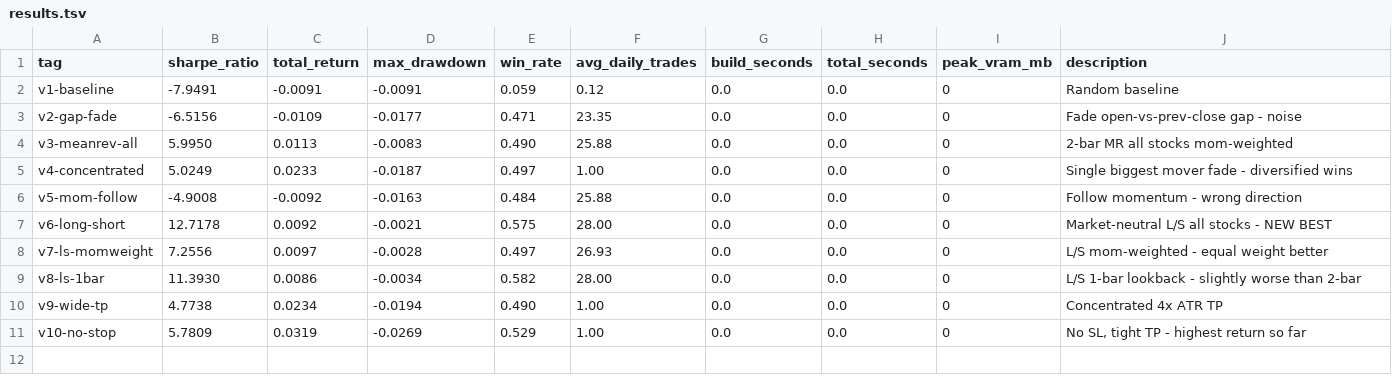
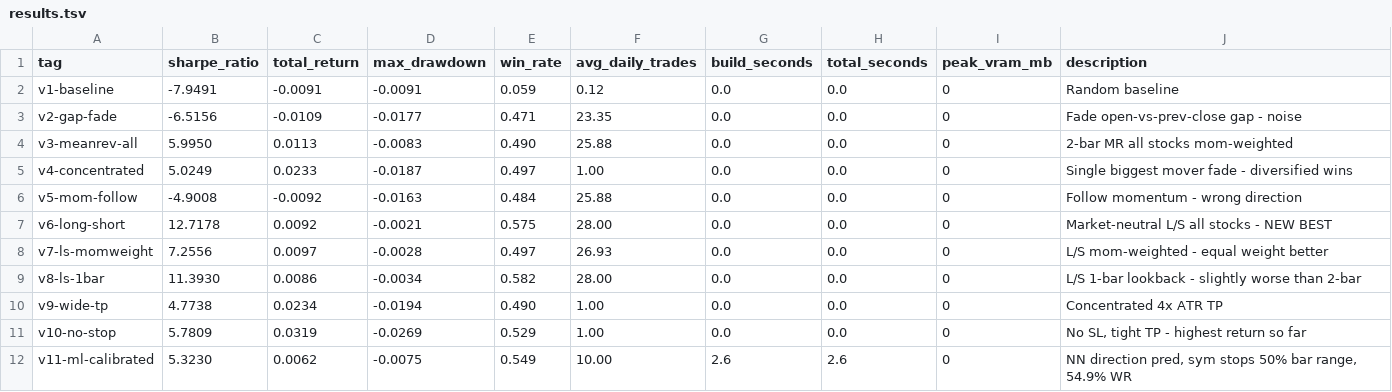
Before and after one commit to arshchawla21/autoresearch-trader, a TSV file: results.tsv, drawn as a sheet.

```diff
--- a/results.tsv
+++ b/results.tsv
@@ -11 +11,2 @@ v9-wide-tp	4.7738	0.0234	-0.0194	0.490	1.00	0.0	0.0	0	Concentrated 4x ATR TP
 v10-no-stop	5.7809	0.0319	-0.0269	0.529	1.00	0.0	0.0	0	No SL, tight TP - highest return so far
+v11-ml-calibrated	5.3230	0.0062	-0.0075	0.549	10.00	2.6	2.6	0	NN direction pred, sym stops 50% bar range, 54.9% WR
```
Also changed, not shown: 1 other file.
